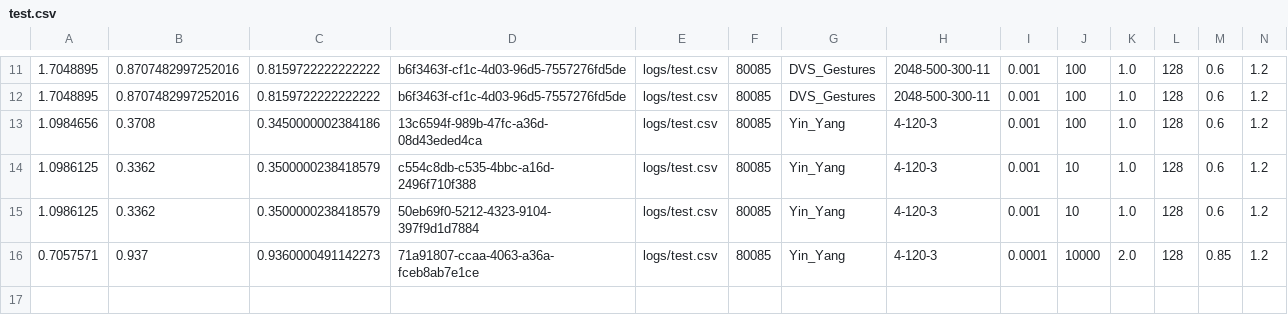
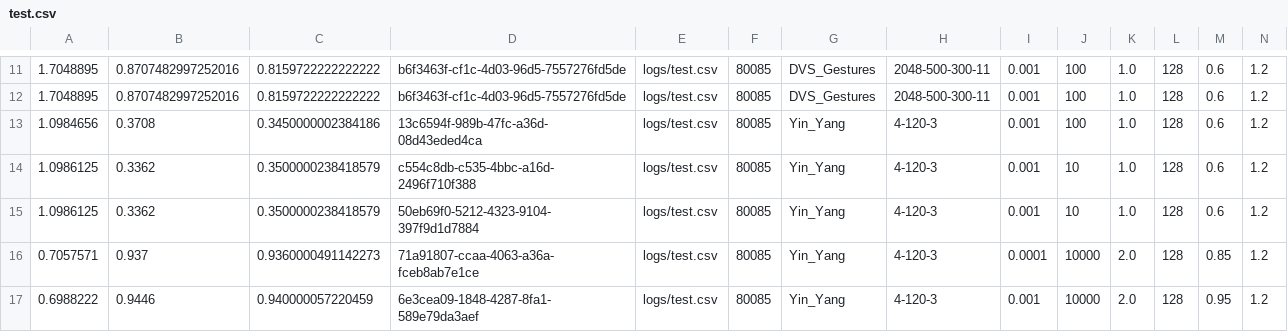
Before and after one commit to Intelligent-Microsystems-Lab/HeterogeneousQuantization, a CSV file: logs/test.csv, drawn as a sheet; only a part is shown, gaps mark what is left out; rows hold the shown columns only; the diff names each change by its address in the sheet, - before the commit and + after, or states it on an @@ line.

Commit message:
yin_yang

```diff
--- a/logs/test.csv
+++ b/logs/test.csv
+row 17: 0.6988222 | 0.9446 | 0.940000057220459 | 6e3cea09-1848-4287-8fa1-589e79da3aef | logs/test.csv | 80085 | Yin_Yang | 4-120-3 | 0.001 | 10000 | 2.0 | 128 | 0.95 | 1.2
```
Also changed, not shown: 3 other files.
